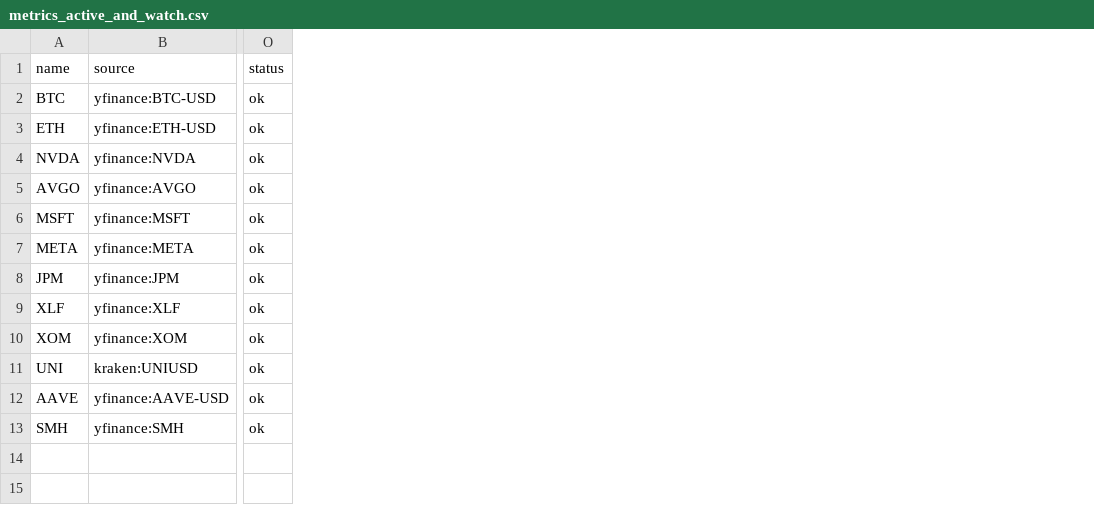
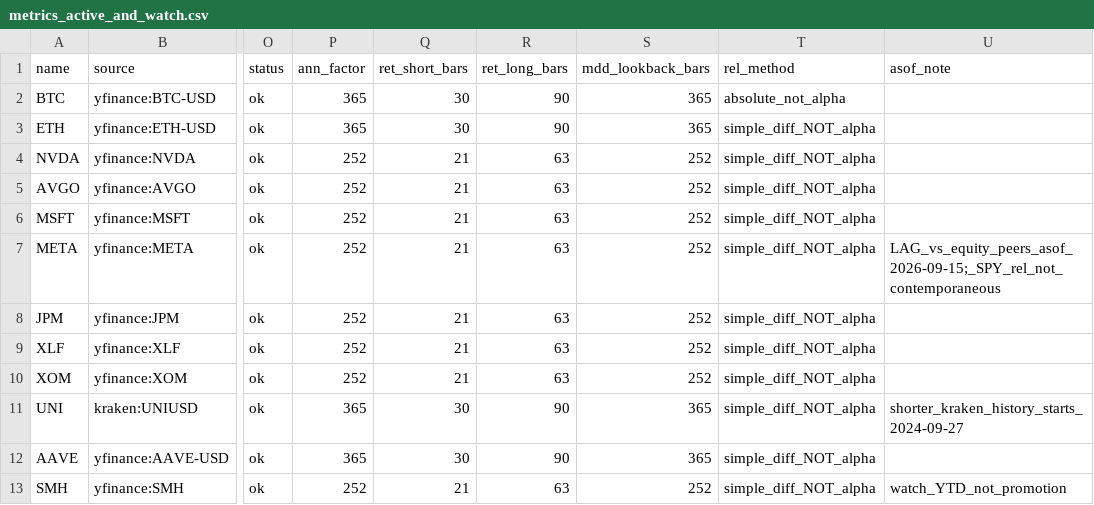
Before and after one commit to ElChopa11/market-memory, a CSV file: research/queue/quant-20260917/metrics_active_and_watch.csv, drawn as a sheet; only a part is shown, gaps mark what is left out; the diff names each change by its address in the sheet, - before the commit and + after, or states it on an @@ line.

```diff
--- a/research/queue/quant-20260917/metrics_active_and_watch.csv
+++ b/research/queue/quant-20260917/metrics_active_and_watch.csv
+column P (ann_factor), rows 2-13: 365 | 365 | 252 | 252 | 252 | 252 | 252 | 252 | 252 | 365 | 365 | 252
+column Q (ret_short_bars), rows 2-13: 30 | 30 | 21 | 21 | 21 | 21 | 21 | 21 | 21 | 30 | 30 | 21
+column R (ret_long_bars), rows 2-13: 90 | 90 | 63 | 63 | 63 | 63 | 63 | 63 | 63 | 90 | 90 | 63
+column S (mdd_lookback_bars), rows 2-13: 365 | 365 | 252 | 252 | 252 | 252 | 252 | 252 | 252 | 365 | 365 | 252
+column T (rel_method), rows 2-13: absolute_not_alpha | simple_diff_NOT_alpha | simple_diff_NOT_alpha | simple_diff_NOT_alpha | simple_diff_NOT_alpha | simple_diff_NOT_alpha | simple_diff_NOT_alpha | simple_diff_NOT_alpha | simple_diff_NOT_alpha | simple_diff_NOT_alpha | simple_diff_NOT_alpha | simple_diff_NOT_alpha
+column U (asof_note), rows 7-13: LAG_vs_equity_peers_asof_2026-09-15;_SPY_rel_not_contemporaneous |  |  |  | shorter_kraken_history_starts_2024-09-27 |  | watch_YTD_not_promotion
```
Also changed, not shown: research/queue/quant-20260917/vol_mdd_summary.csv, 5 other files.
